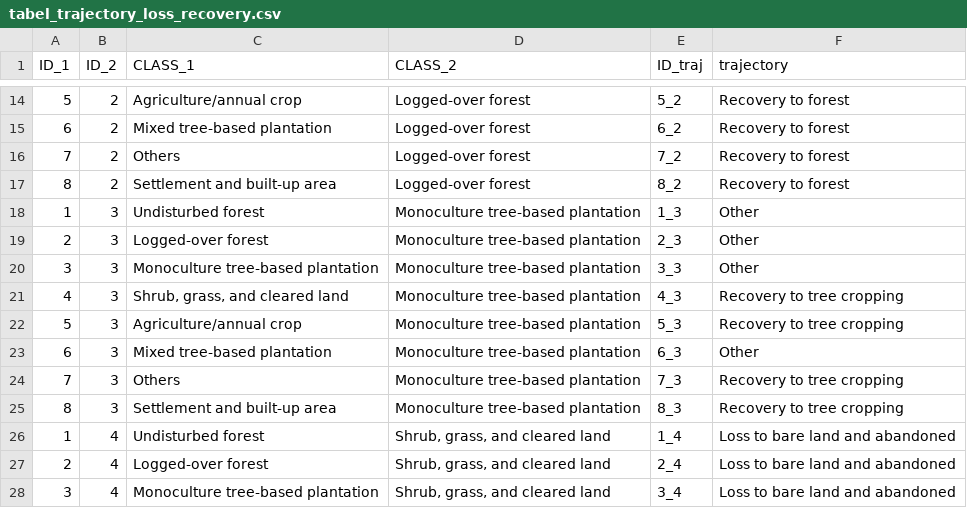
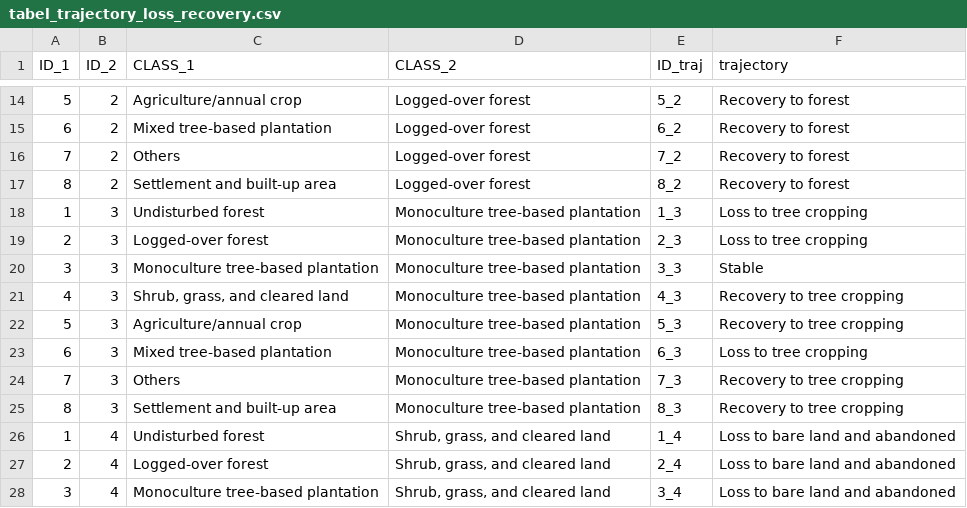
Before and after one commit to icraf-indonesia/lumens-shiny, a CSV file: data/table/tabel_trajectory_loss_recovery.csv, drawn as a sheet; only a part is shown, gaps mark what is left out; the diff covers the shown part only.

Commit message:
Update tabel_trajectory_loss_recovery.csv

```diff
--- a/data/table/tabel_trajectory_loss_recovery.csv
+++ b/data/table/tabel_trajectory_loss_recovery.csv
@@ -17,8 +17,8 @@ ID_1,ID_2,CLASS_1,CLASS_2,ID_traj,trajectory
 8,2,Settlement and built-up area,Logged-over forest,8_2,Recovery to forest
-1,3,Undisturbed forest,Monoculture tree-based plantation,1_3,Other
-2,3,Logged-over forest,Monoculture tree-based plantation,2_3,Other
-3,3,Monoculture tree-based plantation,Monoculture tree-based plantation,3_3,Other
+1,3,Undisturbed forest,Monoculture tree-based plantation,1_3,Loss to tree cropping
+2,3,Logged-over forest,Monoculture tree-based plantation,2_3,Loss to tree cropping
+3,3,Monoculture tree-based plantation,Monoculture tree-based plantation,3_3,Stable
 4,3,"Shrub, grass, and cleared land",Monoculture tree-based plantation,4_3,Recovery to tree cropping
 5,3,Agriculture/annual crop,Monoculture tree-based plantation,5_3,Recovery to tree cropping
-6,3,Mixed tree-based plantation,Monoculture tree-based plantation,6_3,Other
+6,3,Mixed tree-based plantation,Monoculture tree-based plantation,6_3,Loss to tree cropping
 7,3,Others,Monoculture tree-based plantation,7_3,Recovery to tree cropping
```
Also changed, not shown: 11 edited cells elsewhere in this file.
